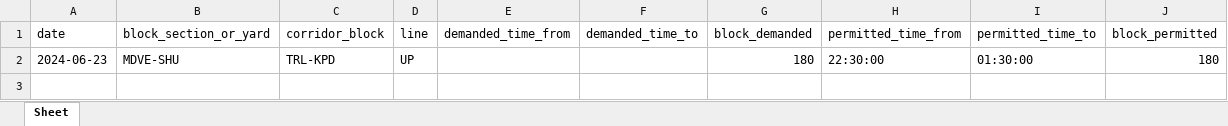
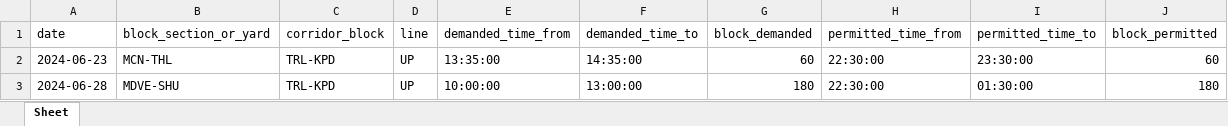
Before and after one commit to nandhagk/train, an Excel workbook: src/train/output.xlsx, sheet Sheet, drawn as a sheet; values as stored, in another font and other column widths than the file's, no borders; addresses are those after the commit; the diff names each change by its address in the sheet, - before the commit and + after, or states it on an @@ line.

```diff
--- a/src/train/output.xlsx (sheet Sheet)
+++ b/src/train/output.xlsx (sheet Sheet)
+row 2: 2024-06-23 | MCN-THL | TRL-KPD | UP | 13:35:00 | 14:35:00 | 60 | 22:30:00 | 23:30:00 | 60
-A3 (date): 2024-06-23
+A3 (date): 2024-06-28
-E3 (demanded_time_from): (empty)
+E3 (demanded_time_from): 10:00:00
-F3 (demanded_time_to): (empty)
+F3 (demanded_time_to): 13:00:00
```
Also changed, not shown: 3 other files.
